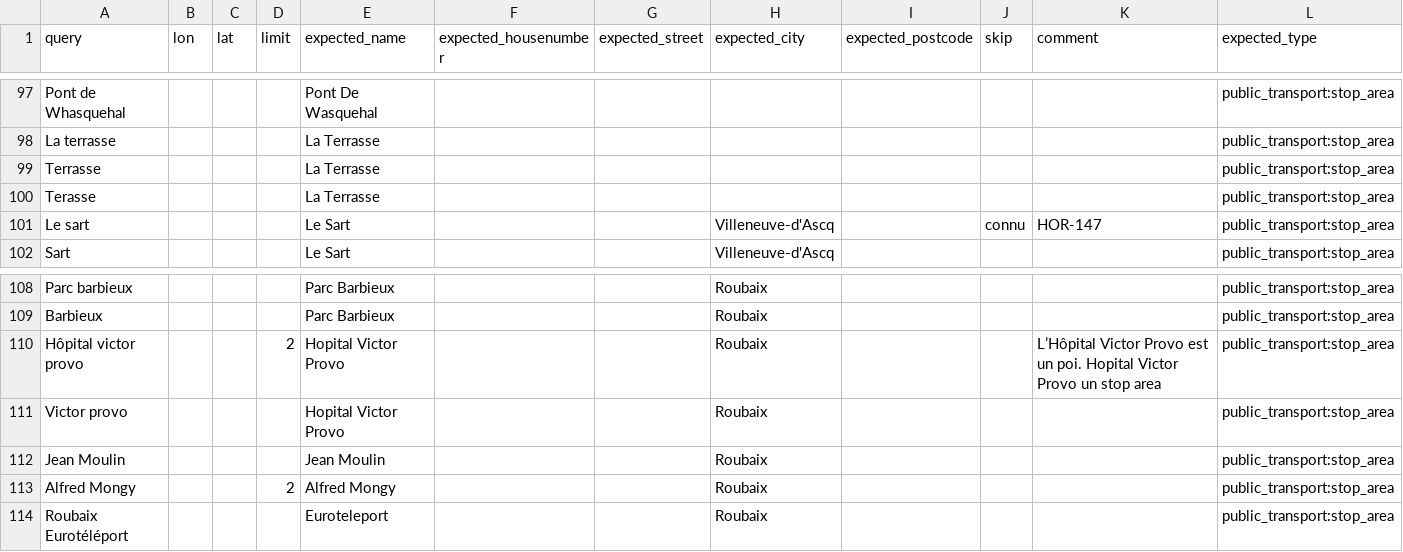
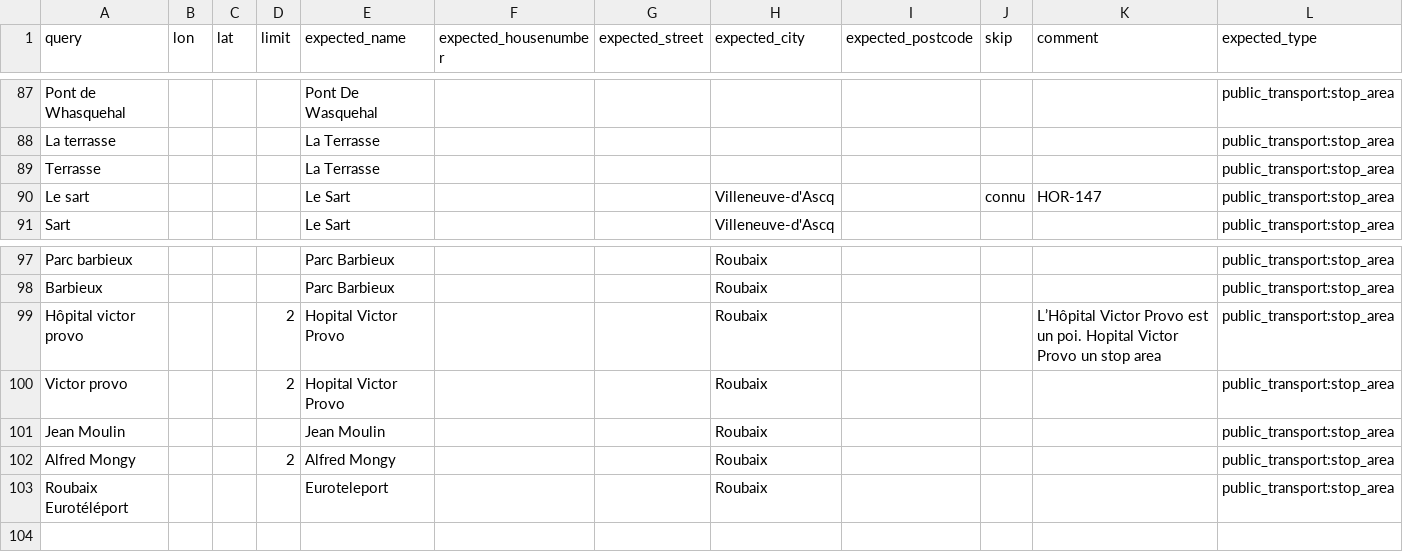
Before and after one commit to hove-io/geocoder-tester, a CSV file: geocoder_tester/kisio/stop_areas/france/nordpasdecalais/test_stop_areas.csv, drawn as a sheet; only a part is shown, gaps mark what is left out; the diff covers the shown part only.

```diff
--- a/geocoder_tester/kisio/stop_areas/france/nordpasdecalais/test_stop_areas.csv
+++ b/geocoder_tester/kisio/stop_areas/france/nordpasdecalais/test_stop_areas.csv
@@ -99,3 +89,2 @@ La terrasse,,,,La Terrasse,,,,,,,public_transport:stop_area
 Terrasse,,,,La Terrasse,,,,,,,public_transport:stop_area
-Terasse,,,,La Terrasse,,,,,,,public_transport:stop_area
 Le sart,,,,Le Sart,,,Villeneuve-d'Ascq,,connu,HOR-147,public_transport:stop_area
@@ -110,3 +99,3 @@ Barbieux,,,,Parc Barbieux,,,Roubaix,,,,public_transport:stop_area
 Hôpital victor provo,,,2,Hopital Victor Provo,,,Roubaix,,,L’Hôpital Victor Provo est un poi. Hopital Victor Provo un stop area,public_transport:stop_area
-Victor provo,,,,Hopital Victor Provo,,,Roubaix,,,,public_transport:stop_area
+Victor provo,,,2,Hopital Victor Provo,,,Roubaix,,,,public_transport:stop_area
 Jean Moulin,,,,Jean Moulin,,,Roubaix,,,,public_transport:stop_area
```
Also changed, not shown: 10 removed rows elsewhere in this file, geocoder_tester/kisio/stop_areas/france/nordpasdecalais/test_stop_areas_from.csv, 2 other files.
